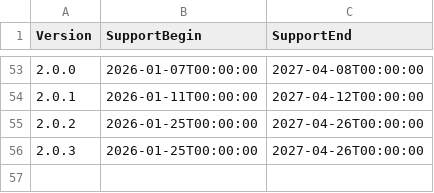
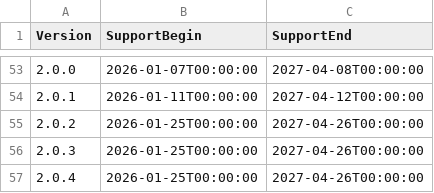
Before and after one commit to anionDev/GRYLibrary, a CSV file: Other/Resources/Support/InformationAboutSupportedVersions.csv, drawn as a sheet; only a part is shown, gaps mark what is left out.

```diff
--- a/Other/Resources/Support/InformationAboutSupportedVersions.csv
+++ b/Other/Resources/Support/InformationAboutSupportedVersions.csv
@@ -56 +56,2 @@ Version;SupportBegin;SupportEnd
 2.0.3;2026-01-25T00:00:00;2027-04-26T00:00:00
+2.0.4;2026-01-25T00:00:00;2027-04-26T00:00:00
```
Also changed, not shown: 7 other files.
